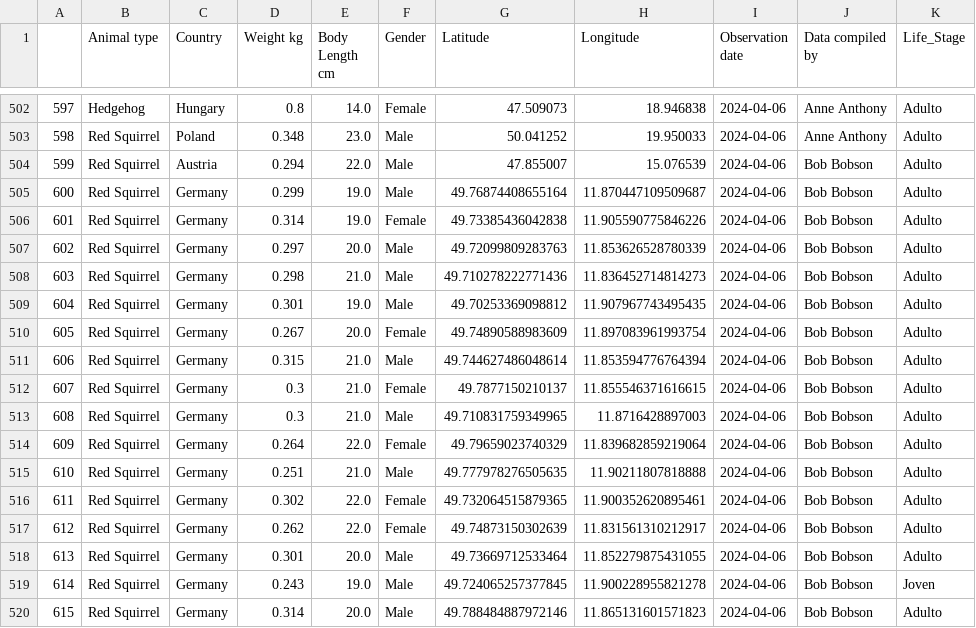
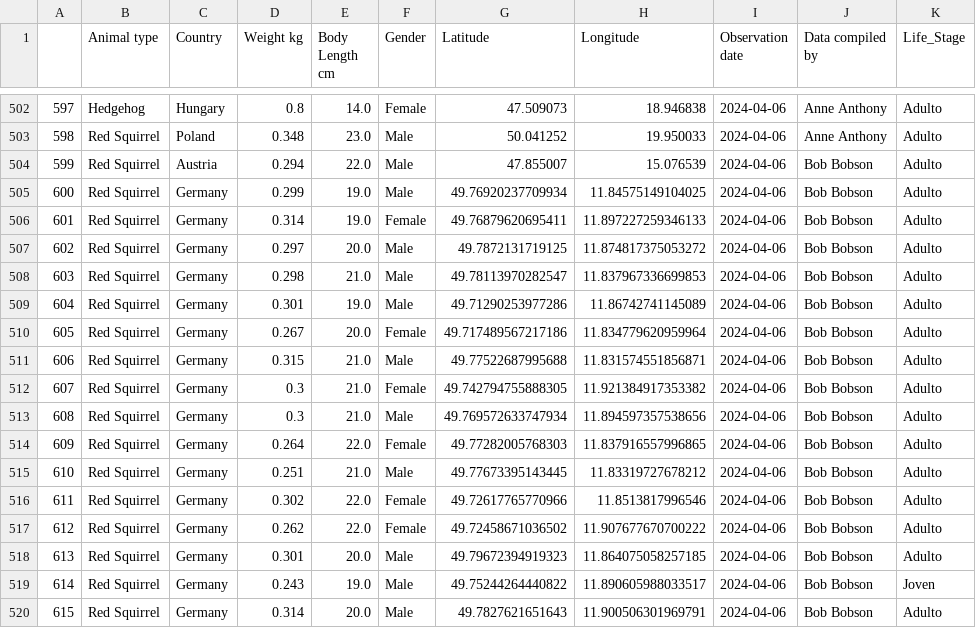
Before and after one commit to maria-romerol/Entregables-BIT-MariaRomero, a CSV file: Entregables/Actividad 2 Entregable/animal_data_clean.csv, drawn as a sheet; only a part is shown, gaps mark what is left out; the diff covers the shown part only.

Commit message:
Se sube entregable 2

```diff
--- a/Entregables/Actividad 2 Entregable/animal_data_clean.csv
+++ b/Entregables/Actividad 2 Entregable/animal_data_clean.csv
@@ -504,17 +504,17 @@
 599,Red Squirrel,Austria,0.294,22.0,Male,47.855007,15.076539,2024-04-06,Bob Bobson,Adulto
-600,Red Squirrel,Germany,0.299,19.0,Male,49.76874408655164,11.870447109509687,2024-04-06,Bob Bobson,Adulto
-601,Red Squirrel,Germany,0.314,19.0,Female,49.73385436042838,11.905590775846226,2024-04-06,Bob Bobson,Adulto
-602,Red Squirrel,Germany,0.297,20.0,Male,49.72099809283763,11.853626528780339,2024-04-06,Bob Bobson,Adulto
-603,Red Squirrel,Germany,0.298,21.0,Male,49.710278222771436,11.836452714814273,2024-04-06,Bob Bobson,Adulto
-604,Red Squirrel,Germany,0.301,19.0,Male,49.70253369098812,11.907967743495435,2024-04-06,Bob Bobson,Adulto
-605,Red Squirrel,Germany,0.267,20.0,Female,49.74890588983609,11.897083961993754,2024-04-06,Bob Bobson,Adulto
-606,Red Squirrel,Germany,0.315,21.0,Male,49.744627486048614,11.853594776764394,2024-04-06,Bob Bobson,Adulto
-607,Red Squirrel,Germany,0.3,21.0,Female,49.7877150210137,11.855546371616615,2024-04-06,Bob Bobson,Adulto
-608,Red Squirrel,Germany,0.3,21.0,Male,49.710831759349965,11.8716428897003,2024-04-06,Bob Bobson,Adulto
-609,Red Squirrel,Germany,0.264,22.0,Female,49.79659023740329,11.839682859219064,2024-04-06,Bob Bobson,Adulto
-610,Red Squirrel,Germany,0.251,21.0,Male,49.777978276505635,11.90211807818888,2024-04-06,Bob Bobson,Adulto
-611,Red Squirrel,Germany,0.302,22.0,Female,49.732064515879365,11.900352620895461,2024-04-06,Bob Bobson,Adulto
-612,Red Squirrel,Germany,0.262,22.0,Female,49.74873150302639,11.831561310212917,2024-04-06,Bob Bobson,Adulto
-613,Red Squirrel,Germany,0.301,20.0,Male,49.73669712533464,11.852279875431055,2024-04-06,Bob Bobson,Adulto
-614,Red Squirrel,Germany,0.243,19.0,Male,49.724065257377845,11.900228955821278,2024-04-06,Bob Bobson,Joven
-615,Red Squirrel,Germany,0.314,20.0,Male,49.788484887972146,11.865131601571823,2024-04-06,Bob Bobson,Adulto
+600,Red Squirrel,Germany,0.299,19.0,Male,49.76920237709934,11.84575149104025,2024-04-06,Bob Bobson,Adulto
+601,Red Squirrel,Germany,0.314,19.0,Female,49.76879620695411,11.897227259346133,2024-04-06,Bob Bobson,Adulto
+602,Red Squirrel,Germany,0.297,20.0,Male,49.7872131719125,11.874817375053272,2024-04-06,Bob Bobson,Adulto
+603,Red Squirrel,Germany,0.298,21.0,Male,49.78113970282547,11.837967336699853,2024-04-06,Bob Bobson,Adulto
+604,Red Squirrel,Germany,0.301,19.0,Male,49.71290253977286,11.86742741145089,2024-04-06,Bob Bobson,Adulto
+605,Red Squirrel,Germany,0.267,20.0,Female,49.717489567217186,11.834779620959964,2024-04-06,Bob Bobson,Adulto
+606,Red Squirrel,Germany,0.315,21.0,Male,49.77522687995688,11.831574551856871,2024-04-06,Bob Bobson,Adulto
+607,Red Squirrel,Germany,0.3,21.0,Female,49.742794755888305,11.921384917353382,2024-04-06,Bob Bobson,Adulto
+608,Red Squirrel,Germany,0.3,21.0,Male,49.769572633747934,11.894597357538656,2024-04-06,Bob Bobson,Adulto
+609,Red Squirrel,Germany,0.264,22.0,Female,49.77282005768303,11.837916557996865,2024-04-06,Bob Bobson,Adulto
+610,Red Squirrel,Germany,0.251,21.0,Male,49.77673395143445,11.83319727678212,2024-04-06,Bob Bobson,Adulto
+611,Red Squirrel,Germany,0.302,22.0,Female,49.72617765770966,11.8513817996546,2024-04-06,Bob Bobson,Adulto
+612,Red Squirrel,Germany,0.262,22.0,Female,49.72458671036502,11.907677670700222,2024-04-06,Bob Bobson,Adulto
+613,Red Squirrel,Germany,0.301,20.0,Male,49.79672394919323,11.864075058257185,2024-04-06,Bob Bobson,Adulto
+614,Red Squirrel,Germany,0.243,19.0,Male,49.75244264440822,11.890605988033517,2024-04-06,Bob Bobson,Joven
+615,Red Squirrel,Germany,0.314,20.0,Male,49.7827621651643,11.900506301969791,2024-04-06,Bob Bobson,Adulto
```
Also changed, not shown: 163 edited cells elsewhere in this file, 1 other file.
